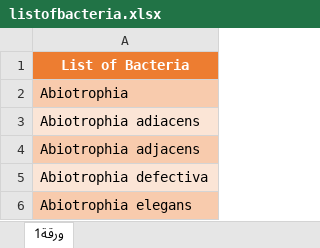
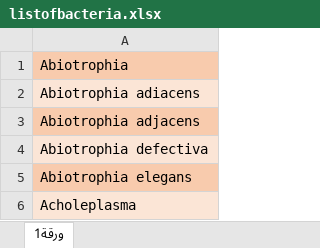
Before and after one commit to malak271/AST, an Excel workbook: assets/listofbacteria.xlsx, sheet ورقة1, drawn as a sheet; only a part is shown; the shorter side is filled out with more unchanged rows; values as stored, in another font and other column widths than the file's, no borders; the diff names each change by its address in the sheet, - before the commit and + after, or states it on an @@ line.

```diff
--- a/assets/listofbacteria.xlsx (sheet ورقة1)
+++ b/assets/listofbacteria.xlsx (sheet ورقة1)
-row 1: List of Bacteria
```
Also changed, not shown: assets/Listofspecimens.xlsx, 2 other files.
